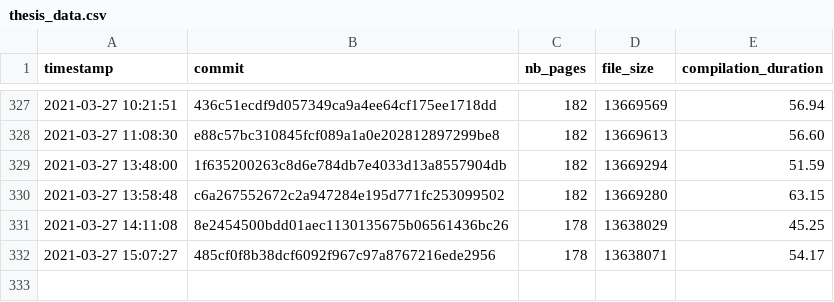
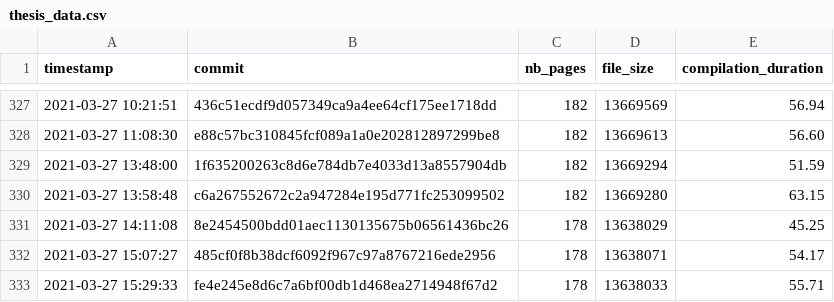
Before and after one commit to Ezibenroc/thesis, a CSV file: build/thesis_data.csv, drawn as a sheet; only a part is shown, gaps mark what is left out; the diff names each change by its address in the sheet, - before the commit and + after, or states it on an @@ line.

Commit message:
New compilation

```diff
--- a/build/thesis_data.csv
+++ b/build/thesis_data.csv
+row 333: 2021-03-27 15:29:33 | fe4e245e8d6c7a6bf00db1d468ea2714948f67d2 | 178 | 13638033 | 55.71
```
Also changed, not shown: 2 other files.
